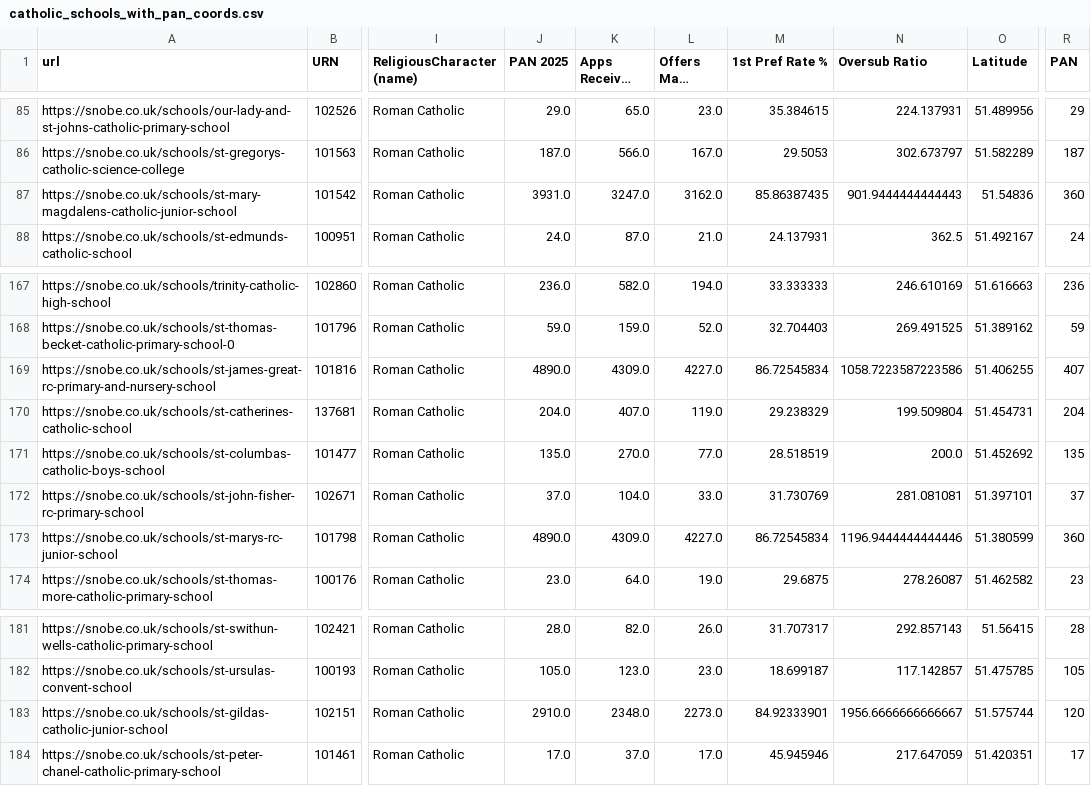
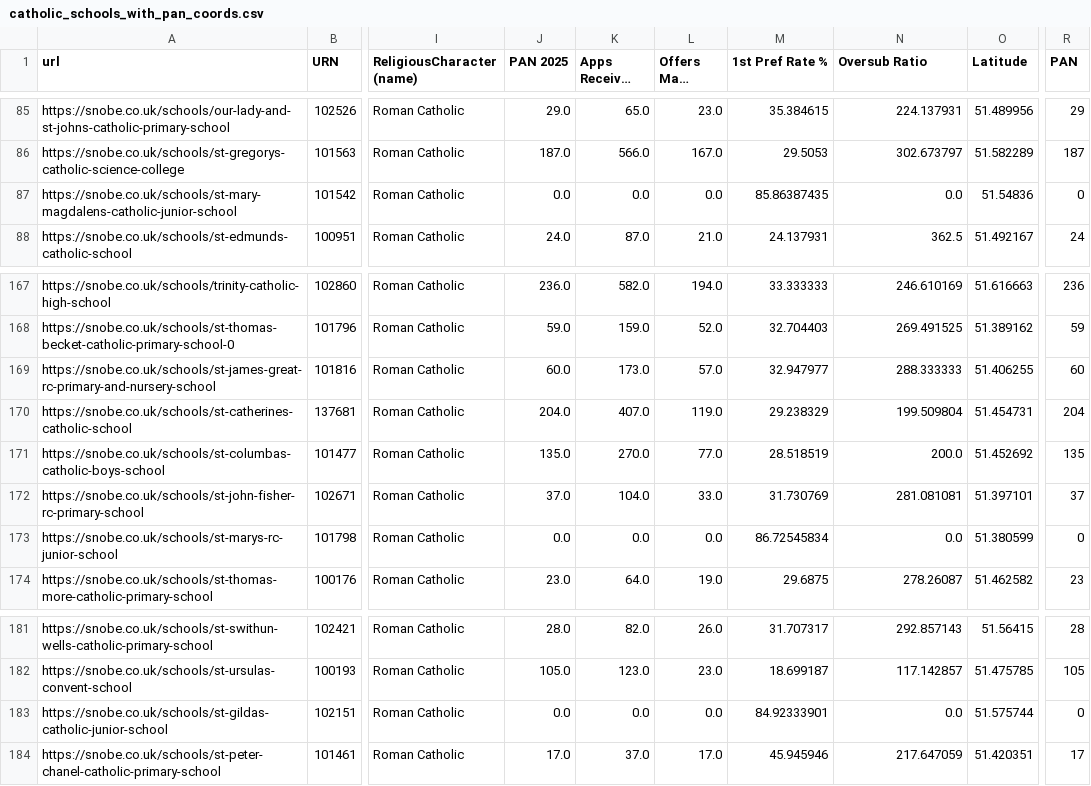
Before and after one commit to Thierry0303/london-catholic-admissions-calculator, a CSV file: catholic_schools_with_pan_coords.csv, drawn as a sheet; only a part is shown, gaps mark what is left out; long unchanged cells end in …; the diff covers the shown part only; the diff names each change by its address in the sheet, - before the commit and + after, or states it on an @@ line.

```diff
--- a/catholic_schools_with_pan_coords.csv
+++ b/catholic_schools_with_pan_coords.csv
-J87 (PAN 2025): 3931.0
+J87 (PAN 2025): 0.0
-K87 (Apps Received 2025): 3247.0
+K87 (Apps Received 2025): 0.0
-L87 (Offers Made 2025): 3162.0
+L87 (Offers Made 2025): 0.0
-N87 (Oversub Ratio): 901.9444444444443
+N87 (Oversub Ratio): 0.0
-R87 (PAN): 360
+R87 (PAN): 0
-J169 (PAN 2025): 4890.0
+J169 (PAN 2025): 60.0
-K169 (Apps Received 2025): 4309.0
+K169 (Apps Received 2025): 173.0
-L169 (Offers Made 2025): 4227.0
+L169 (Offers Made 2025): 57.0
-M169 (1st Pref Rate %): 86.72545834
+M169 (1st Pref Rate %): 32.947977
-N169 (Oversub Ratio): 1058.7223587223586
+N169 (Oversub Ratio): 288.333333
-R169 (PAN): 407
+R169 (PAN): 60
-J173 (PAN 2025): 4890.0
+J173 (PAN 2025): 0.0
-K173 (Apps Received 2025): 4309.0
+K173 (Apps Received 2025): 0.0
-L173 (Offers Made 2025): 4227.0
+L173 (Offers Made 2025): 0.0
-N173 (Oversub Ratio): 1196.9444444444446
+N173 (Oversub Ratio): 0.0
-R173 (PAN): 360
+R173 (PAN): 0
-J183 (PAN 2025): 2910.0
+J183 (PAN 2025): 0.0
-K183 (Apps Received 2025): 2348.0
+K183 (Apps Received 2025): 0.0
-L183 (Offers Made 2025): 2273.0
+L183 (Offers Made 2025): 0.0
-N183 (Oversub Ratio): 1956.6666666666667
+N183 (Oversub Ratio): 0.0
-R183 (PAN): 120
+R183 (PAN): 0
```
Also changed, not shown: 71 edited cells elsewhere in this file.
